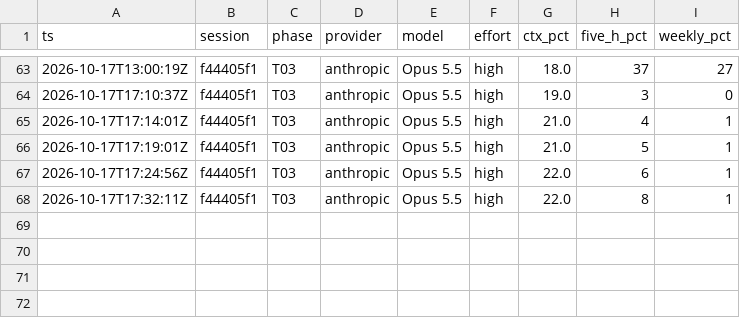
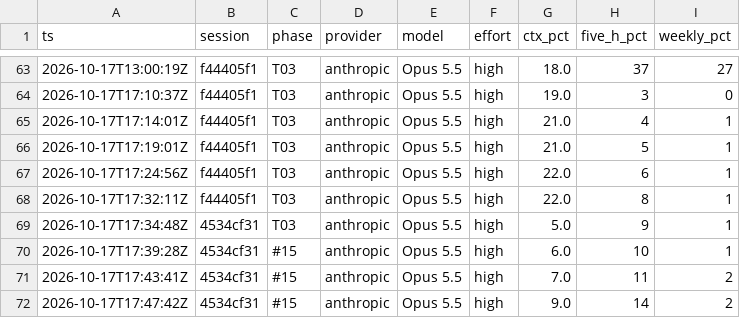
Before and after one commit to Avulpix0412/iphs400-mp2-cms, a CSV file: notes/usage-ledger.csv, drawn as a sheet; only a part is shown, gaps mark what is left out; the diff names each change by its address in the sheet, - before the commit and + after, or states it on an @@ line.

Commit message:
Add transcript 06 and update usage ledger for #15

```diff
--- a/notes/usage-ledger.csv
+++ b/notes/usage-ledger.csv
+row 69: 2026-10-17T17:34:48Z | 4534cf31 | T03 | anthropic | Opus 5.5 | high | 5.0 | 9 | 1
+row 70: 2026-10-17T17:39:28Z | 4534cf31 | #15 | anthropic | Opus 5.5 | high | 6.0 | 10 | 1
+row 71: 2026-10-17T17:43:41Z | 4534cf31 | #15 | anthropic | Opus 5.5 | high | 7.0 | 11 | 2
+row 72: 2026-10-17T17:47:42Z | 4534cf31 | #15 | anthropic | Opus 5.5 | high | 9.0 | 14 | 2
```
Also changed, not shown: 1 other file.
